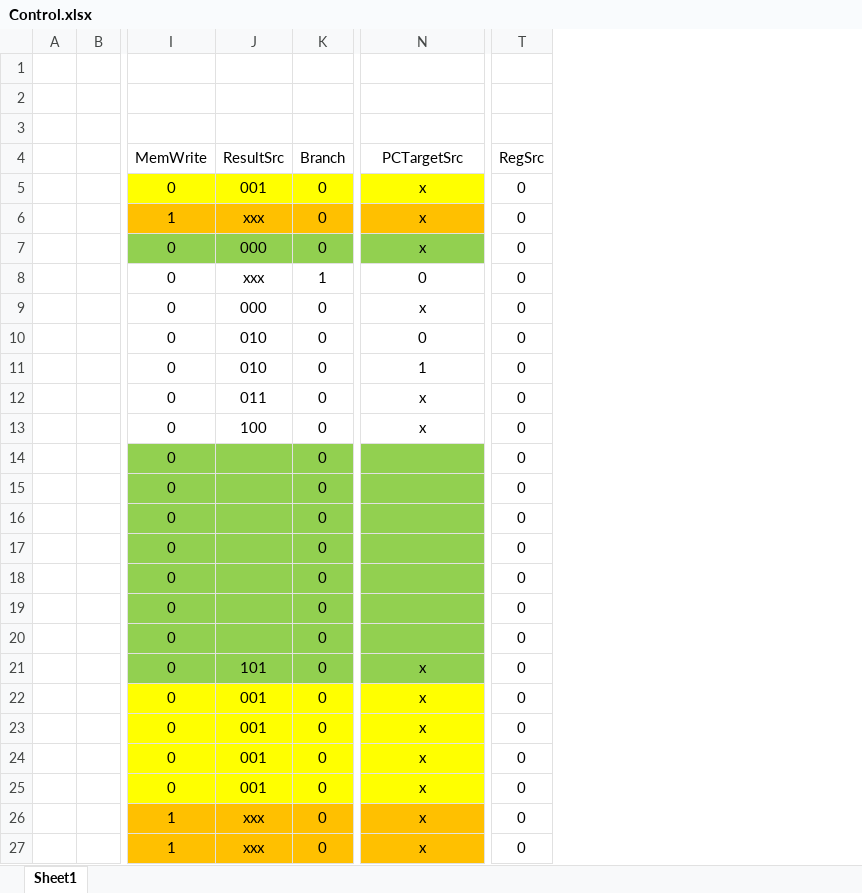
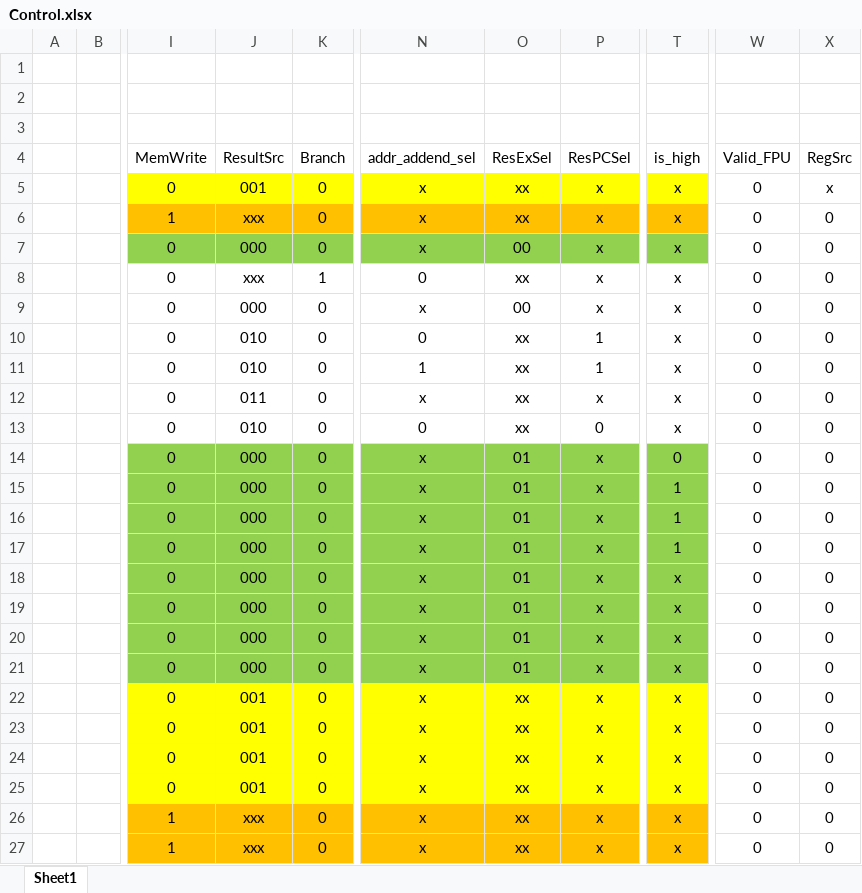
Before and after one commit to LeMinhHung120204/ISS-RV32ICMFA, an Excel workbook: Control.xlsx, sheet Sheet1, drawn as a sheet; only a part is shown, gaps mark what is left out; values as stored, in another font and other column widths than the file's, no borders; addresses are those after the commit; the diff covers the shown part only; the diff names each change by its address in the sheet, - before the commit and + after, or states it on an @@ line.

Commit message:
update FPU, control sheet and drawio

```diff
--- a/Control.xlsx (sheet Sheet1)
+++ b/Control.xlsx (sheet Sheet1)
+column O (ResExSel), rows 5-27: xx | xx | 00 | xx | 00 | xx | xx | xx | xx | 01 | 01 | 01 | 01 | 01 | 01 | 01 | 01 | xx | xx | xx | xx | xx | xx
+column P (ResPCSel), rows 5-27: x | x | x | x | x | 1 | 1 | x | 0 | x | x | x | x | x | x | x | x | x | x | x | x | x | x
+column T (is_high), rows 5-27: x | x | x | x | x | x | x | x | x | 0 | 1 | 1 | 1 | x | x | x | x | x | x | x | x | x | x
+column W (Valid_FPU), rows 5-27: all 0
-N4: PCTargetSrc
+N4: addr_addend_sel
-X5 (RegSrc): 0
+X5 (RegSrc): x
-J13 (ResultSrc): 100
+J13 (ResultSrc): 010
-N13 (addr_addend_sel): x
+N13 (addr_addend_sel): 0
-J14:J20 (ResultSrc): (empty)
+J14:J20 (ResultSrc): 000
-N14:N20 (addr_addend_sel): (empty)
+N14:N20 (addr_addend_sel): x
-J21 (ResultSrc): 101
+J21 (ResultSrc): 000
```
Also changed, not shown: 29 edited cells elsewhere in this sheet, 3 other files.
